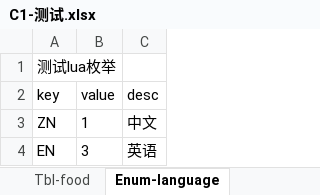
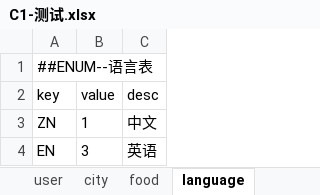
Before and after one commit to iCryingCat/u2xlsx, an Excel workbook: xlsx/C1-测试.xlsx, sheet language, drawn as a sheet; values as stored, in another font and other column widths than the file's, no borders; the diff names each change by its address in the sheet, - before the commit and + after, or states it on an @@ line.

```diff
--- a/xlsx/C1-测试.xlsx (sheet language)
+++ b/xlsx/C1-测试.xlsx (sheet language)
-sheet tab: Tbl-food
+sheet tab: food
-sheet tab: Enum-language
+sheet tab: language
-A1 (key): 测试lua枚举
+A1 (key): ##ENUM--语言表
```
Also changed, not shown: sheet city, sheet food, sheet user, other sheet tabs, 42 other files.
